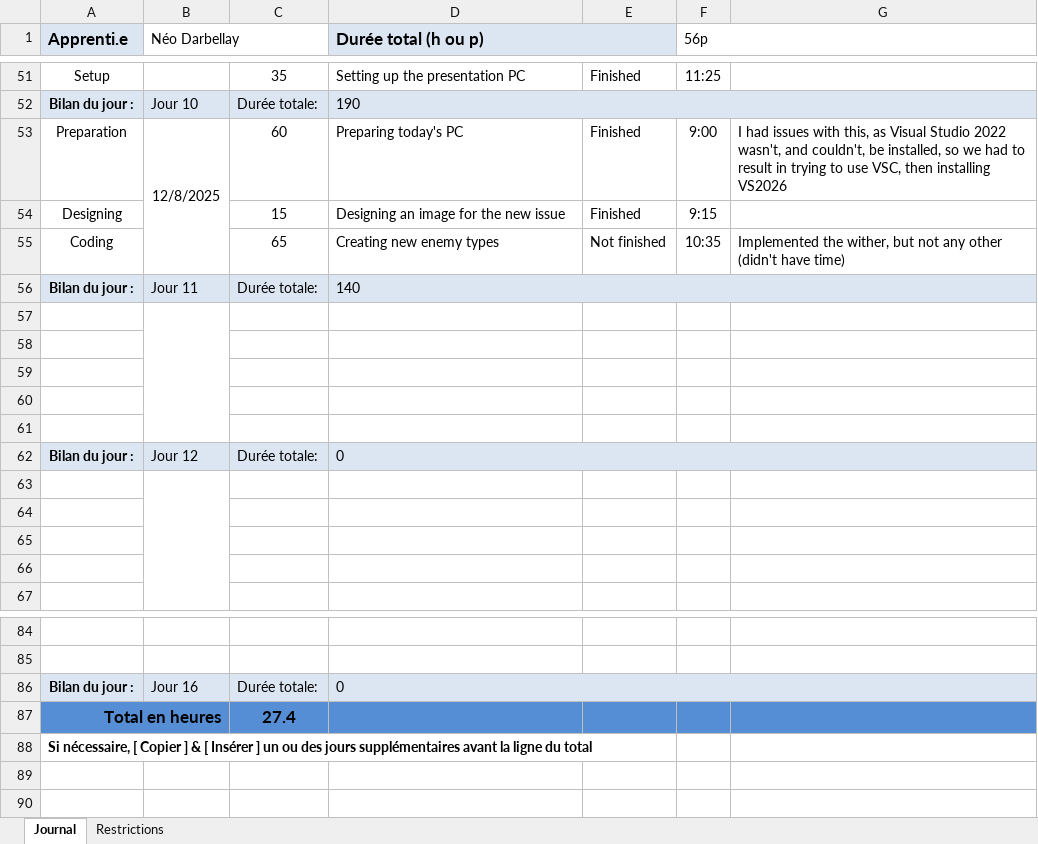
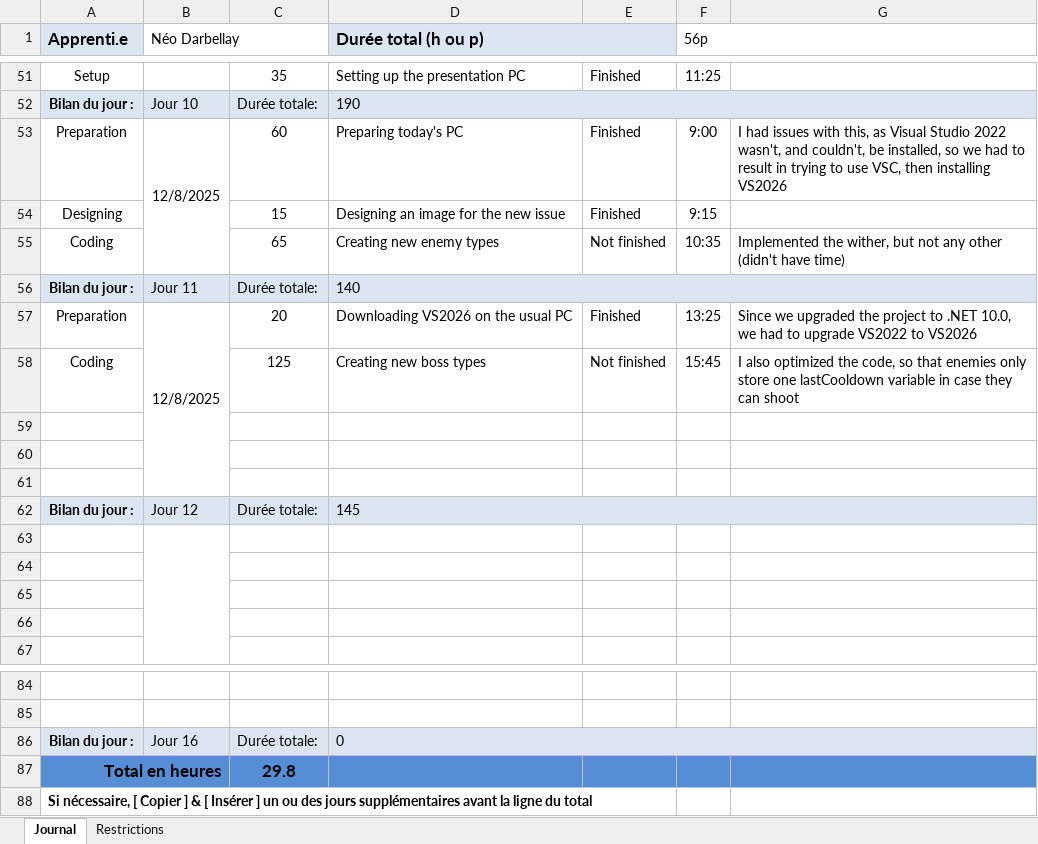
Before and after one commit to Jonathan150408/Craft-Me-Up, an Excel workbook: T_CraftMeUp_NeoDarbellay.xlsx, sheet Journal, drawn as a sheet; only a part is shown, gaps mark what is left out; values as stored, in another font and other column widths than the file's, no borders; conditional formats not drawn; removed rows and columns are numbered as before the commit, all else as after; the diff names each change by its address in the sheet, - before the commit and + after, or states it on an @@ line.

Commit message:
doc(work log): Updated

```diff
--- a/T_CraftMeUp_NeoDarbellay.xlsx (sheet Journal)
+++ b/T_CraftMeUp_NeoDarbellay.xlsx (sheet Journal)
+row 57: Preparation | 12/8/2025 | 20 | Downloading VS2026 on the usual PC | Finished | 13:25 | Since we upgraded the project to .NET 10.0, we had to upgrade VS2022 to VS2026
+row 58: Coding |  | 125 | Creating new boss types | Not finished | 15:45 | I also optimized the code, so that enemies only store one lastCooldown variable in case they can shoot
-B57:B61 merged
-row 60: (empty)
-row 61: (empty)
-D62 (Durée total (h ou p)): 0
+D62 (Durée total (h ou p)): 145
-C87: 27.4
+C87: 29.8
```
